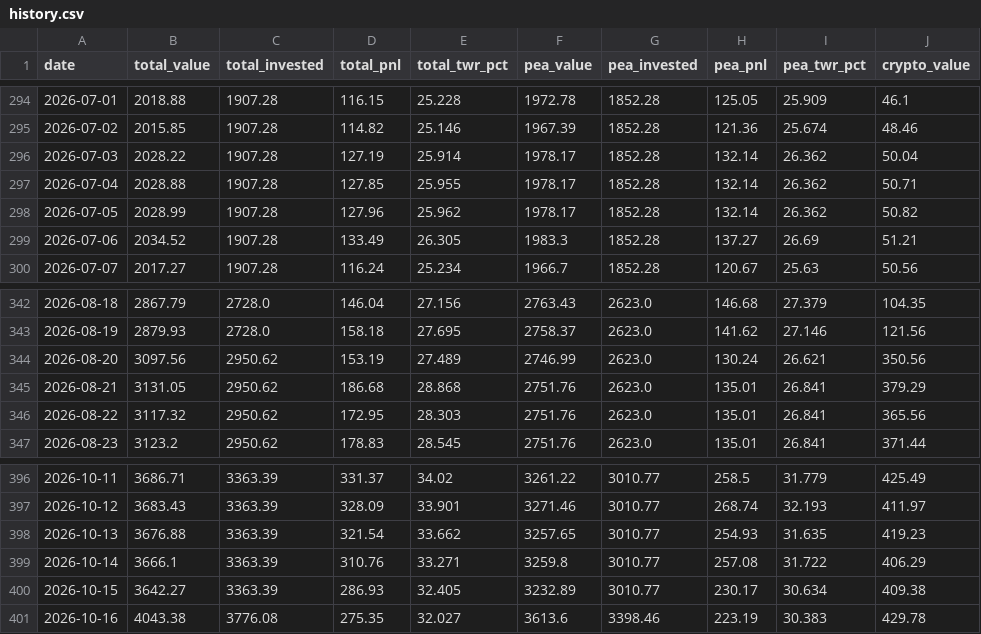
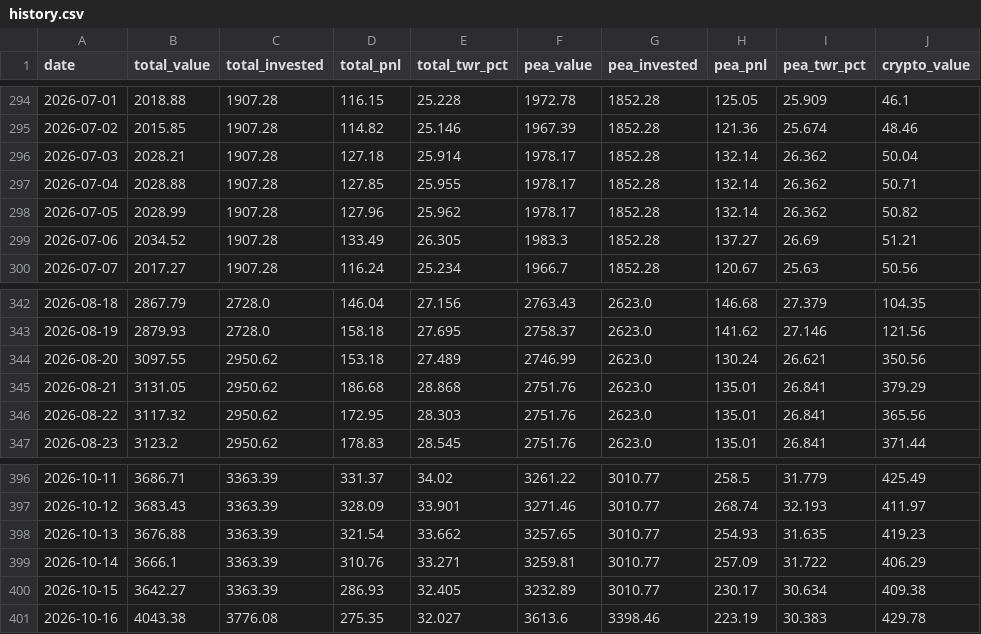
Before and after one commit to DonSanchitoo/pea_tracker, a CSV file: data/history.csv, drawn as a sheet; only a part is shown, gaps mark what is left out; the diff covers the shown part only; the diff names each change by its address in the sheet, - before the commit and + after, or states it on an @@ line.

```diff
--- a/data/history.csv
+++ b/data/history.csv
-B296 (total_value): 2028.22
+B296 (total_value): 2028.21
-D296 (total_pnl): 127.19
+D296 (total_pnl): 127.18
-B344 (total_value): 3097.56
+B344 (total_value): 3097.55
-D344 (total_pnl): 153.19
+D344 (total_pnl): 153.18
-F399 (pea_value): 3259.8
+F399 (pea_value): 3259.81
-H399 (pea_pnl): 257.08
+H399 (pea_pnl): 257.09
```
Also changed, not shown: 73 edited cells elsewhere in this file, data/prices.csv, 19 other files.
